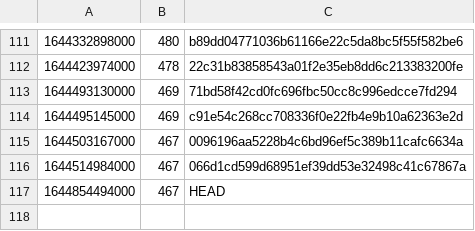
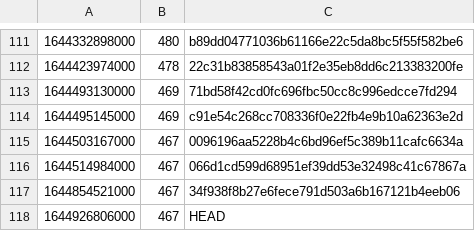
Before and after one commit to guardian/support-frontend, a CSV file: support-frontend/ts-error-history.csv, drawn as a sheet; only a part is shown, gaps mark what is left out.

```diff
--- a/support-frontend/ts-error-history.csv
+++ b/support-frontend/ts-error-history.csv
@@ -116,2 +116,3 @@
 1644514984000,467,066d1cd599d68951ef39dd53e32498c41c67867a
-1644854494000,467,HEAD
+1644854521000,467,34f938f8b27e6fece791d503a6b167121b4eeb06
+1644926806000,467,HEAD
```
Also changed, not shown: 1 other file.
